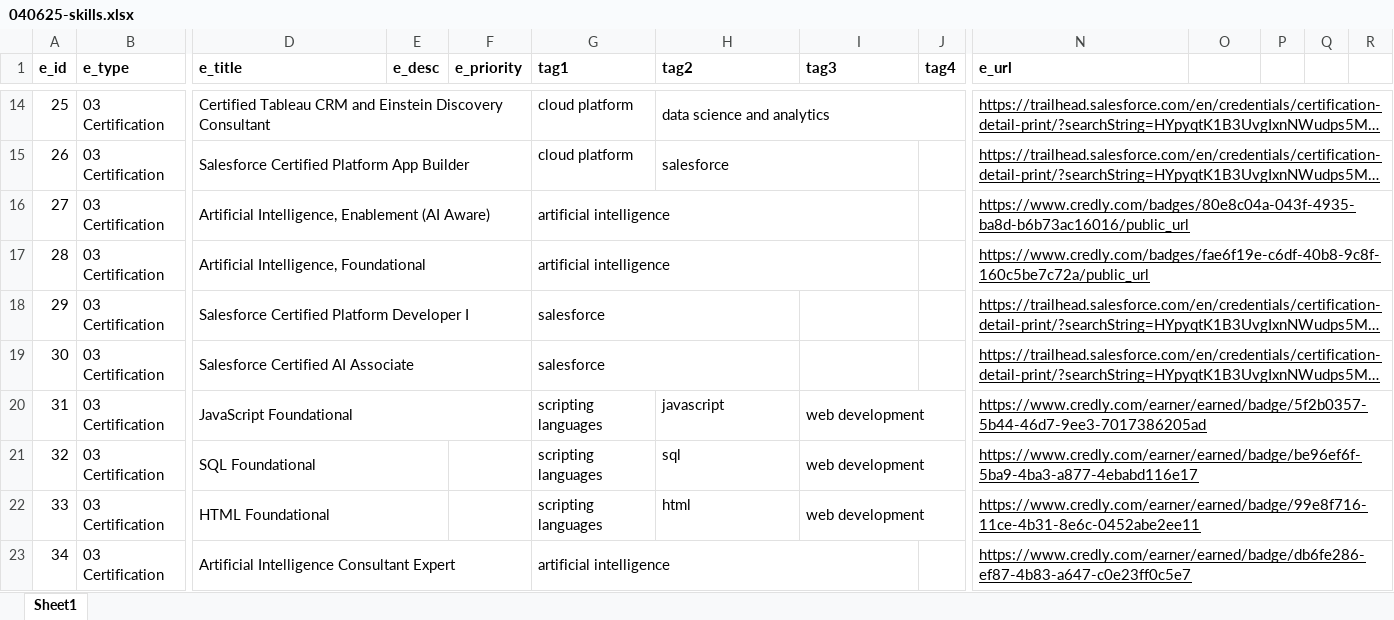
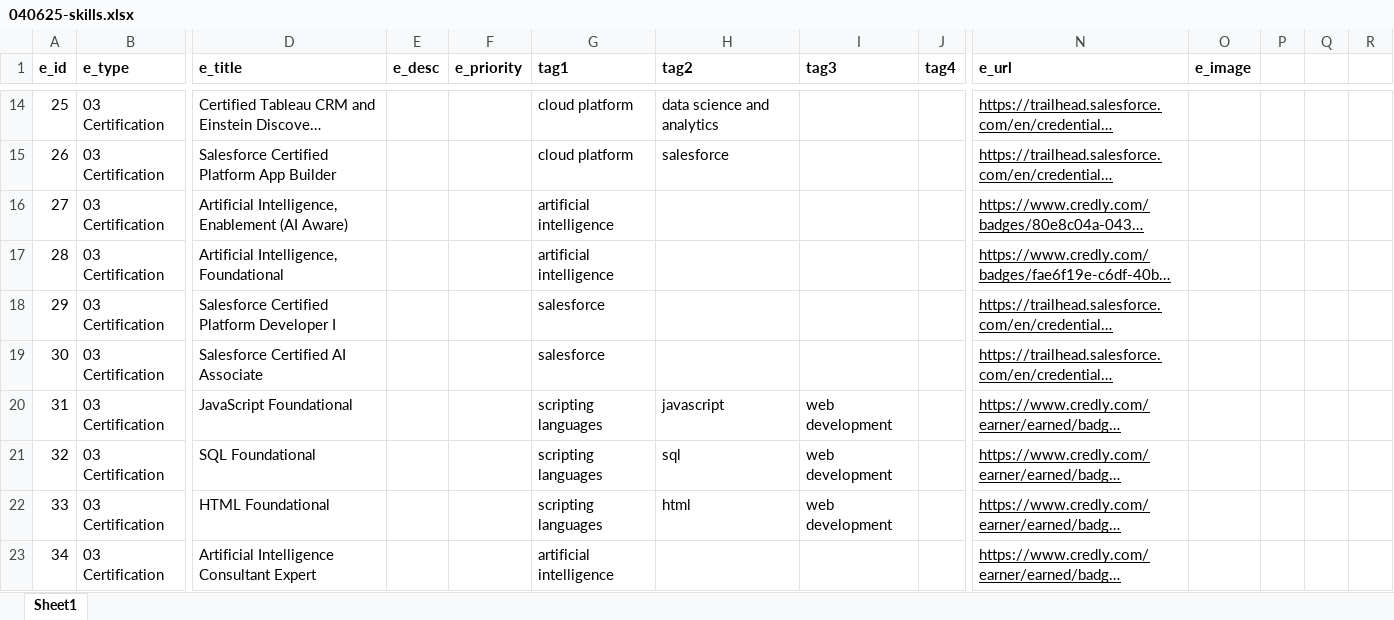
Before and after one commit to sdooley-dev/sdooley-dev.github.io, an Excel workbook: 040625-skills.xlsx, sheet Sheet1, drawn as a sheet; only a part is shown, gaps mark what is left out; long unchanged cells end in …; values as stored, in another font and other column widths than the file's, no borders; the diff covers the shown part only; the diff names each change by its address in the sheet, - before the commit and + after, or states it on an @@ line.

```diff
--- a/040625-skills.xlsx (sheet Sheet1)
+++ b/040625-skills.xlsx (sheet Sheet1)
-O1: (empty)
+O1: e_image
-D14:F14 merged
-H14:J14 merged
-N14:R14 merged
-D15:F15 merged
-H15:I15 merged
-N15:R15 merged
-D16:F16 merged
-G16:I16 merged
-N16:R16 merged
-D17:F17 merged
-G17:I17 merged
-N17:R17 merged
-D18:F18 merged
-G18:H18 merged
-N18:R18 merged
-D19:F19 merged
-G19:H19 merged
-N19:R19 merged
-D20:F20 merged
-I20:J20 merged
-N20:R20 merged
-D21:E21 merged
-I21:J21 merged
-N21:R21 merged
-D22:E22 merged
-I22:J22 merged
-N22:R22 merged
-D23:F23 merged
-G23:I23 merged
-N23:R23 merged
```
Also changed, not shown: 1 edited cell and merged cells elsewhere in this sheet.
